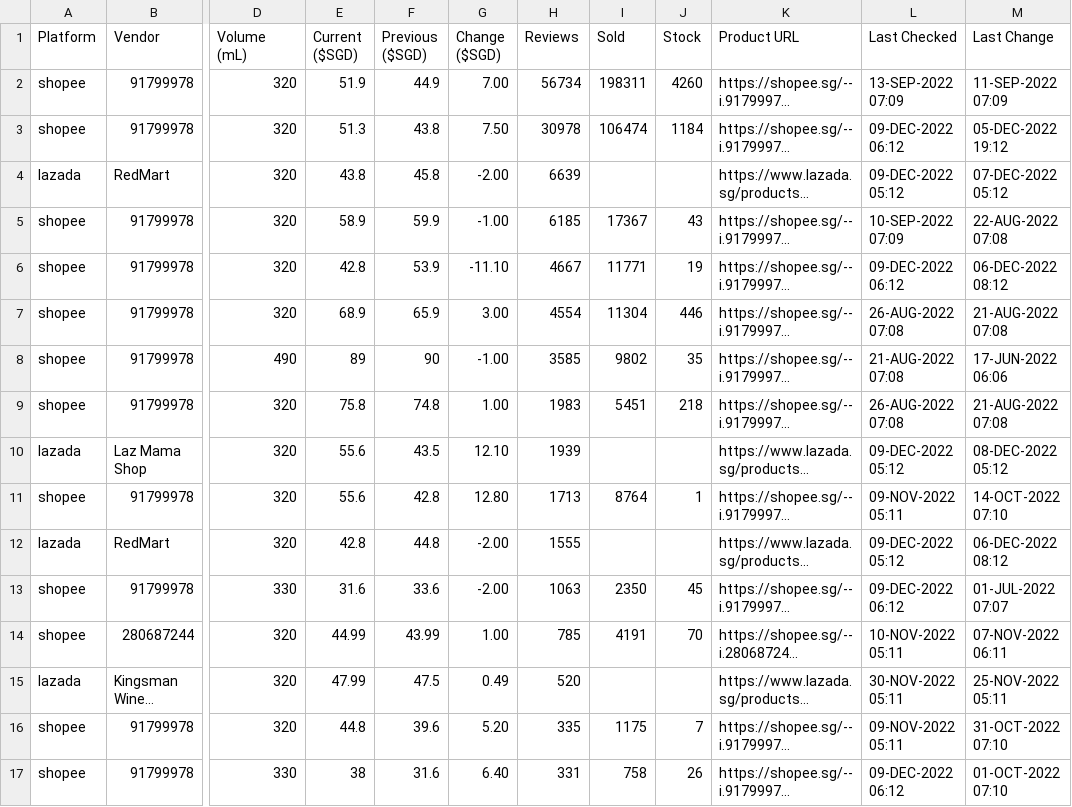
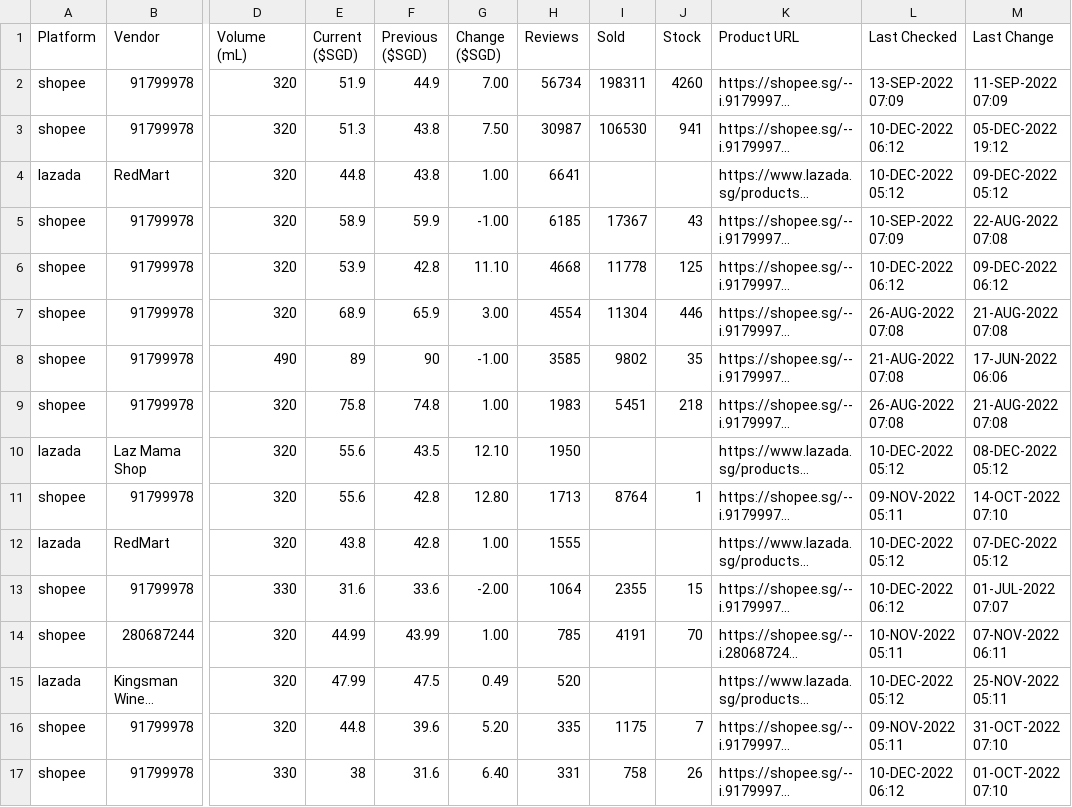
Before and after one commit to ngshiheng/fareview, a CSV file: data/tiger.csv, drawn as a sheet; only a part is shown, gaps mark what is left out; long unchanged cells end in …; the diff covers the shown part only; the diff names each change by its address in the sheet, - before the commit and + after, or states it on an @@ line.

```diff
--- a/data/tiger.csv
+++ b/data/tiger.csv
-H3 (Reviews): 30978
+H3 (Reviews): 30987
-I3 (Sold): 106474
+I3 (Sold): 106530
-J3 (Stock): 1184
+J3 (Stock): 941
-L3 (Last Checked): 09-DEC-2022 06:12
+L3 (Last Checked): 10-DEC-2022 06:12
-E4 (Current ($SGD)): 43.8
+E4 (Current ($SGD)): 44.8
-F4 (Previous ($SGD)): 45.8
+F4 (Previous ($SGD)): 43.8
-G4 (Change ($SGD)): -2.00
+G4 (Change ($SGD)): 1.00
-H4 (Reviews): 6639
+H4 (Reviews): 6641
-L4 (Last Checked): 09-DEC-2022 05:12
+L4 (Last Checked): 10-DEC-2022 05:12
-M4 (Last Change): 07-DEC-2022 05:12
+M4 (Last Change): 09-DEC-2022 05:12
-E6 (Current ($SGD)): 42.8
+E6 (Current ($SGD)): 53.9
-F6 (Previous ($SGD)): 53.9
+F6 (Previous ($SGD)): 42.8
-G6 (Change ($SGD)): -11.10
+G6 (Change ($SGD)): 11.10
-H6 (Reviews): 4667
+H6 (Reviews): 4668
-I6 (Sold): 11771
+I6 (Sold): 11778
-J6 (Stock): 19
+J6 (Stock): 125
-L6 (Last Checked): 09-DEC-2022 06:12
+L6 (Last Checked): 10-DEC-2022 06:12
-M6 (Last Change): 06-DEC-2022 08:12
+M6 (Last Change): 09-DEC-2022 06:12
-H10 (Reviews): 1939
+H10 (Reviews): 1950
-L10 (Last Checked): 09-DEC-2022 05:12
+L10 (Last Checked): 10-DEC-2022 05:12
-E12 (Current ($SGD)): 42.8
+E12 (Current ($SGD)): 43.8
-F12 (Previous ($SGD)): 44.8
+F12 (Previous ($SGD)): 42.8
-G12 (Change ($SGD)): -2.00
+G12 (Change ($SGD)): 1.00
-L12 (Last Checked): 09-DEC-2022 05:12
+L12 (Last Checked): 10-DEC-2022 05:12
-M12 (Last Change): 06-DEC-2022 08:12
+M12 (Last Change): 07-DEC-2022 05:12
-H13 (Reviews): 1063
+H13 (Reviews): 1064
-I13 (Sold): 2350
+I13 (Sold): 2355
-J13 (Stock): 45
+J13 (Stock): 15
-L13 (Last Checked): 09-DEC-2022 06:12
+L13 (Last Checked): 10-DEC-2022 06:12
-L15 (Last Checked): 30-NOV-2022 05:11
+L15 (Last Checked): 10-DEC-2022 05:12
-L17 (Last Checked): 09-DEC-2022 06:12
+L17 (Last Checked): 10-DEC-2022 06:12
```
Also changed, not shown: 11 edited cells elsewhere in this file, data/asahi.csv, data/carlsberg.csv, 2 other files.
